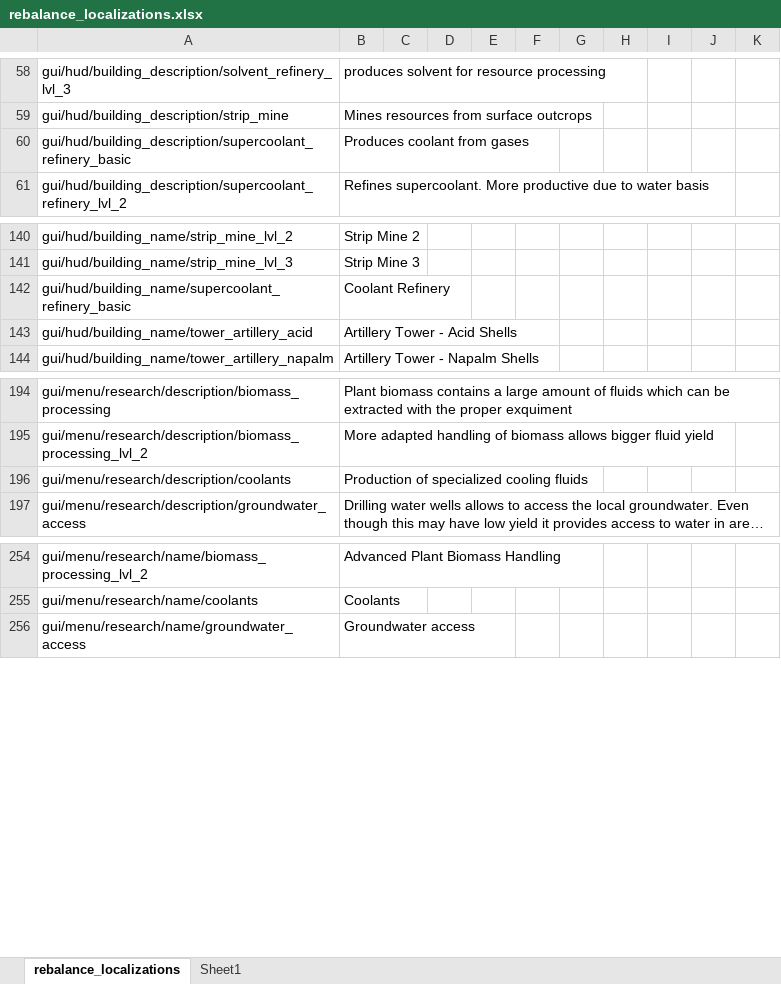
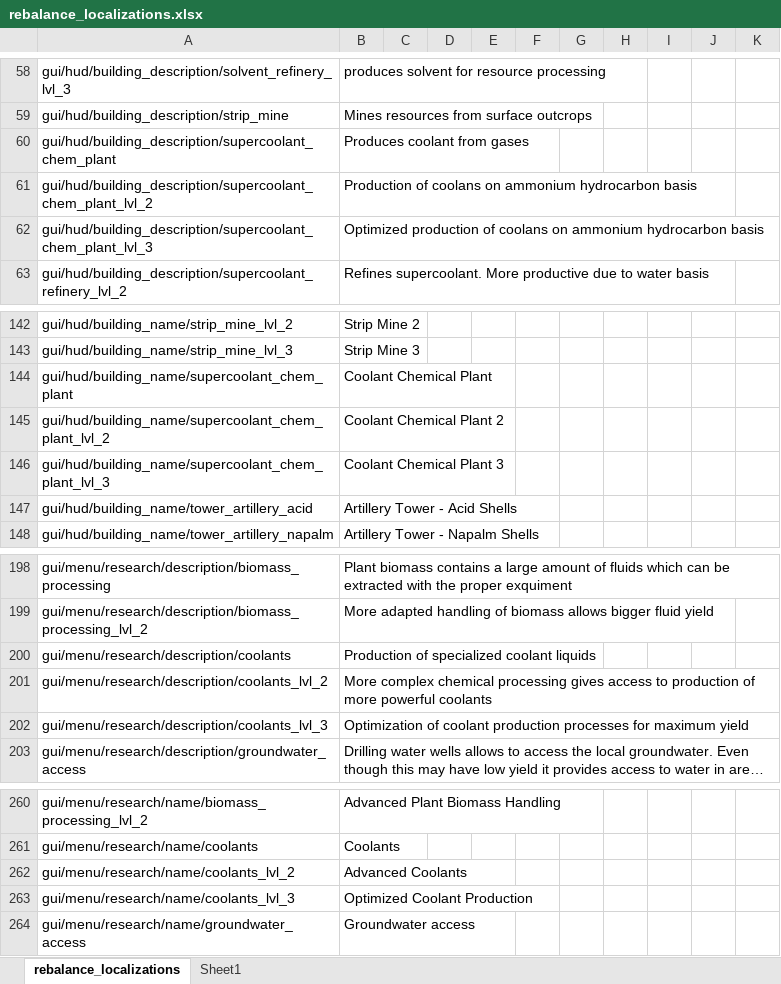
Before and after one commit to TheKilltech/rift_balance, an Excel workbook: gui/rebalance_localizations.xlsx, sheet rebalance_localizations, drawn as a sheet; only a part is shown, gaps mark what is left out; long unchanged cells end in …; values as stored, in another font and other column widths than the file's, no borders; removed rows and columns are numbered as before the commit, all else as after; the diff names each change by its address in the sheet, - before the commit and + after, or states it on an @@ line.

Commit message:
supercoolant production split

```diff
--- a/gui/rebalance_localizations.xlsx (sheet rebalance_localizations)
+++ b/gui/rebalance_localizations.xlsx (sheet rebalance_localizations)
-A60: gui/hud/building_description/supercoolant_refinery_basic
+A60: gui/hud/building_description/supercoolant_chem_plant
+row 61: gui/hud/building_description/supercoolant_chem_plant_lvl_2 | Production of coolans on ammonium hydrocarbon basis
+row 62: gui/hud/building_description/supercoolant_chem_plant_lvl_3 | Optimized production of coolans on ammonium hydrocarbon basis
-row 142: gui/hud/building_name/supercoolant_refinery_basic | Coolant Refinery
+row 144: gui/hud/building_name/supercoolant_chem_plant | Coolant Chemical Plant
+row 145: gui/hud/building_name/supercoolant_chem_plant_lvl_2 | Coolant Chemical Plant 2
+row 146: gui/hud/building_name/supercoolant_chem_plant_lvl_3 | Coolant Chemical Plant 3
-B200: Production of specialized cooling fluids
+B200: Production of specialized coolant liquids
+row 201: gui/menu/research/description/coolants_lvl_2 | More complex chemical processing gives access to production of more powerful coolants
+row 202: gui/menu/research/description/coolants_lvl_3 | Optimization of coolant production processes for maximum yield
+row 262: gui/menu/research/name/coolants_lvl_2 | Advanced Coolants
+row 263: gui/menu/research/name/coolants_lvl_3 | Optimized Coolant Production
```
Also changed, not shown: 9 other files.
